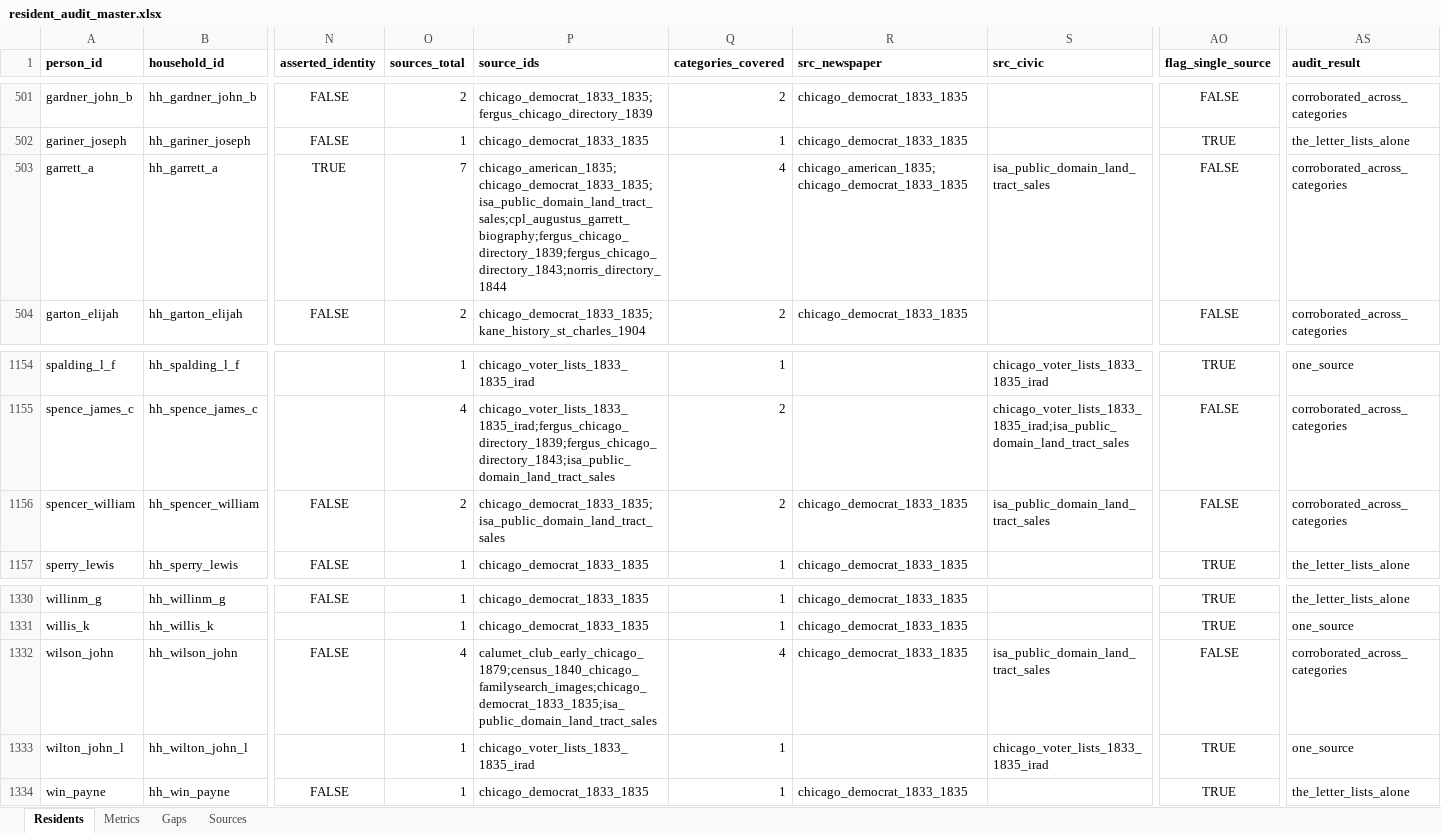
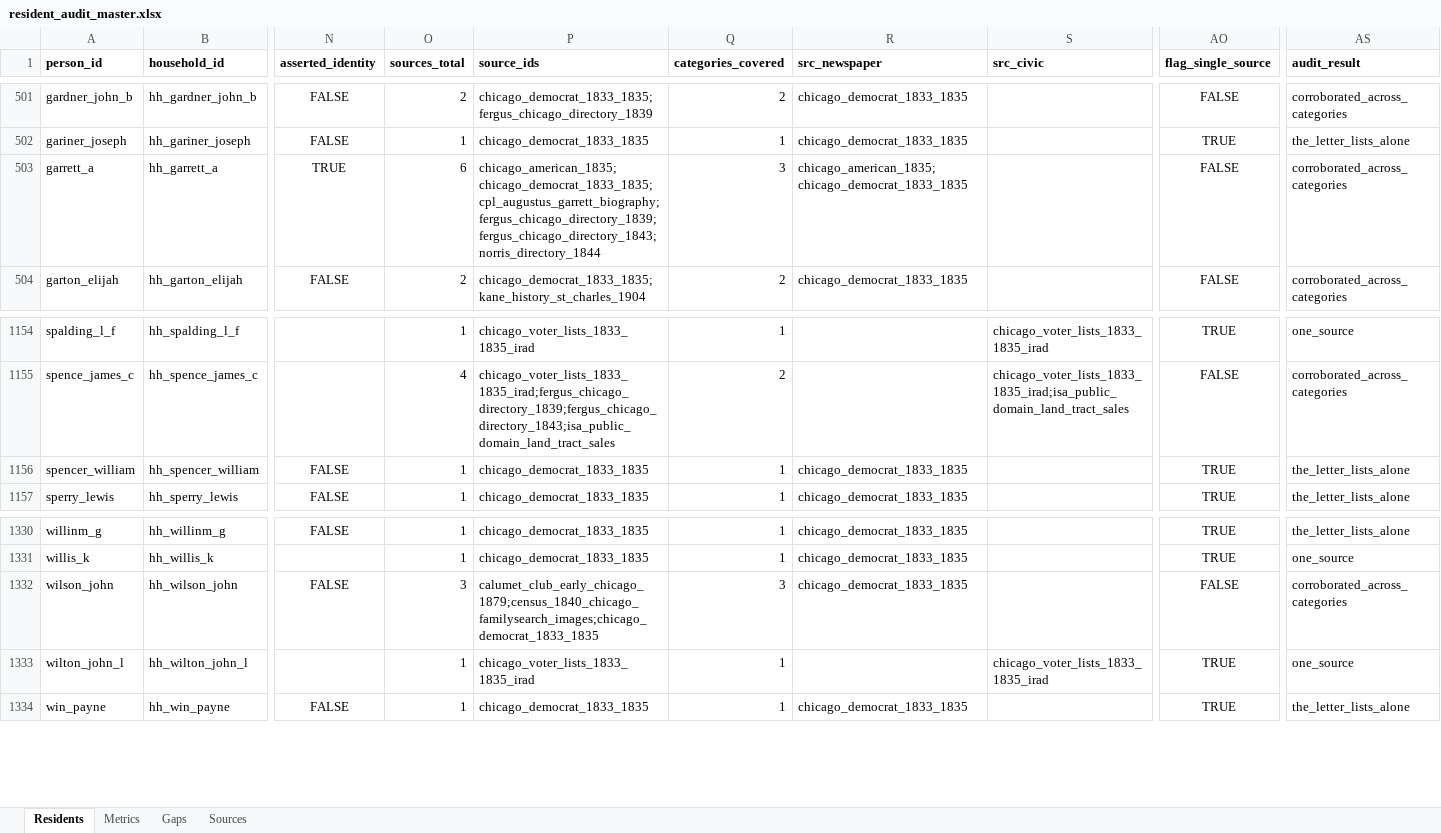
Before and after one commit to kevinrhaas/custom, an Excel workbook: chicago/reference/resident-research/final/audit/resident_audit_master.xlsx, sheet Residents, drawn as a sheet; only a part is shown, gaps mark what is left out; values as stored, in another font and other column widths than the file's, no borders; the diff names each change by its address in the sheet, - before the commit and + after, or states it on an @@ line.

Commit message:
T-0700: rule on the ring's nine land-sale proposals — six upheld, three refused

```diff
--- a/chicago/reference/resident-research/final/audit/resident_audit_master.xlsx (sheet Residents)
+++ b/chicago/reference/resident-research/final/audit/resident_audit_master.xlsx (sheet Residents)
-O503 (sources_total): 7
+O503 (sources_total): 6
-P503 (source_ids): chicago_american_1835;chicago_democrat_1833_1835;isa_public_domain_land_tract_sales;cpl_augustus_garrett_biography;fergus_chicago_directory_1839;fergus_chicago_directory_1843;norris_directory_1844
+P503 (source_ids): chicago_american_1835;chicago_democrat_1833_1835;cpl_augustus_garrett_biography;fergus_chicago_directory_1839;fergus_chicago_directory_1843;norris_directory_1844
-Q503 (categories_covered): 4
+Q503 (categories_covered): 3
-S503 (src_civic): isa_public_domain_land_tract_sales
+S503 (src_civic): (empty)
-O1156 (sources_total): 2
+O1156 (sources_total): 1
-P1156 (source_ids): chicago_democrat_1833_1835;isa_public_domain_land_tract_sales
+P1156 (source_ids): chicago_democrat_1833_1835
-Q1156 (categories_covered): 2
+Q1156 (categories_covered): 1
-S1156 (src_civic): isa_public_domain_land_tract_sales
+S1156 (src_civic): (empty)
-AO1156 (flag_single_source): FALSE
+AO1156 (flag_single_source): TRUE
-AS1156 (audit_result): corroborated_across_categories
+AS1156 (audit_result): the_letter_lists_alone
-O1332 (sources_total): 4
+O1332 (sources_total): 3
-P1332 (source_ids): calumet_club_early_chicago_1879;census_1840_chicago_familysearch_images;chicago_democrat_1833_1835;isa_public_domain_land_tract_sales
+P1332 (source_ids): calumet_club_early_chicago_1879;census_1840_chicago_familysearch_images;chicago_democrat_1833_1835
-Q1332 (categories_covered): 4
+Q1332 (categories_covered): 3
-S1332 (src_civic): isa_public_domain_land_tract_sales
+S1332 (src_civic): (empty)
```
Also changed, not shown: sheet Metrics, sheet Gaps, chicago/reference/resident-research/T-0442/T-0442_resident_research_working.xlsx, chicago/reference/resident-research/T-0462/T-0462_resident_research_working.xlsx, 34 other files.
